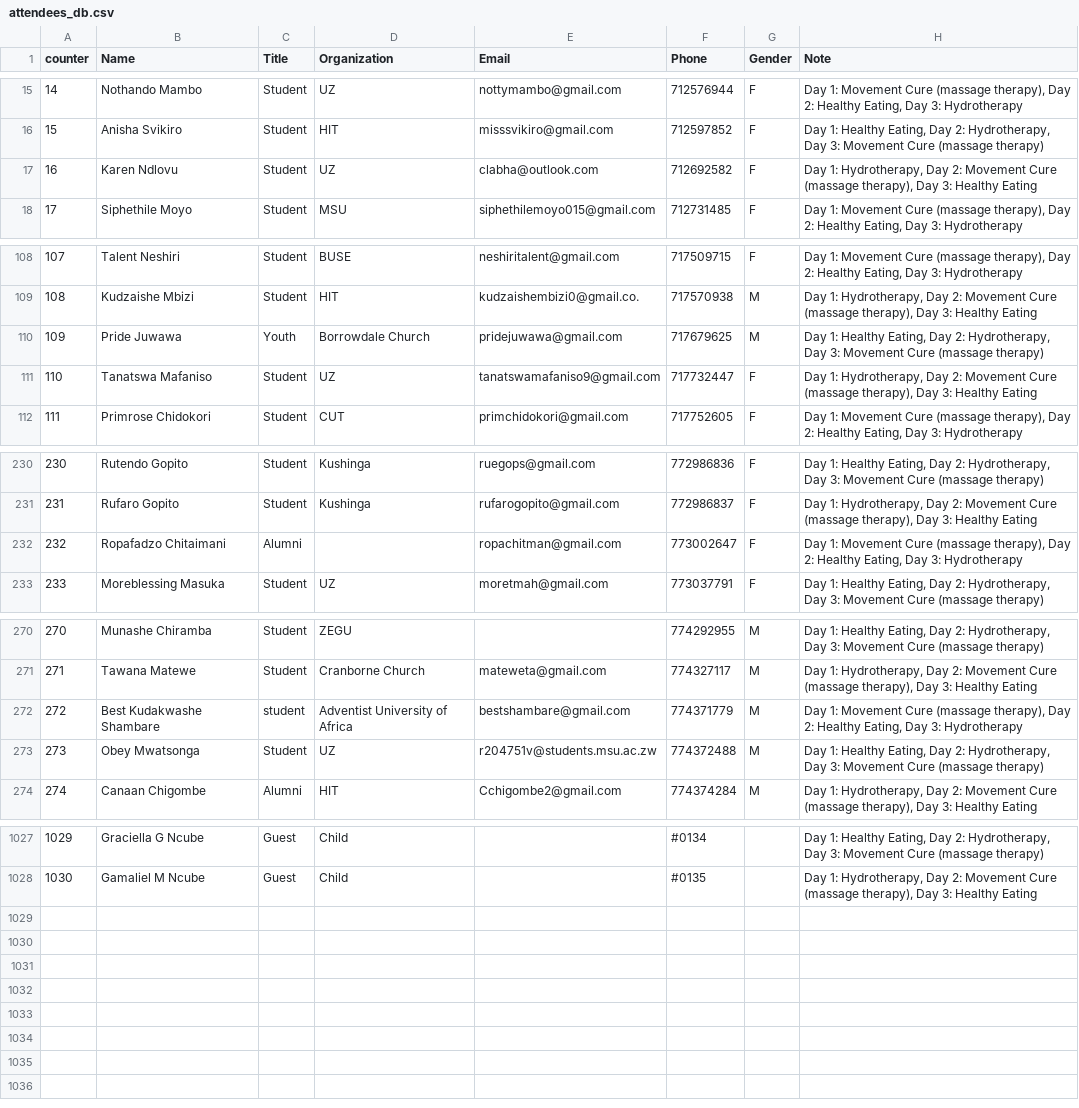
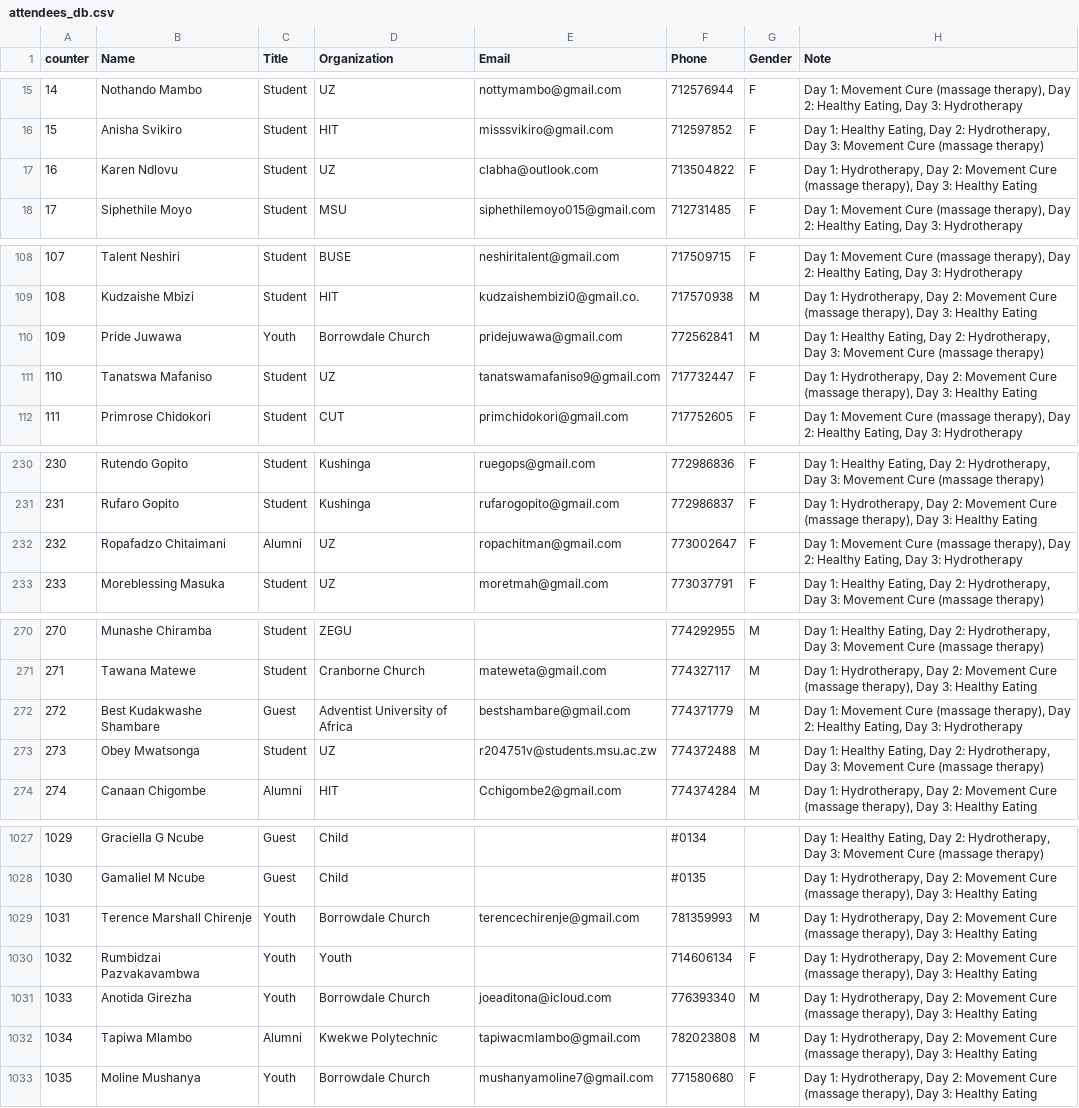
Before and after one commit to keptac/pcm-be, a CSV file: app-middlewares/attendees_db.csv, drawn as a sheet; only a part is shown, gaps mark what is left out; the diff names each change by its address in the sheet, - before the commit and + after, or states it on an @@ line.

```diff
--- a/app-middlewares/attendees_db.csv
+++ b/app-middlewares/attendees_db.csv
-F17 (Phone): 712692582
+F17 (Phone): 713504822
-F110 (Phone): 717679625
+F110 (Phone): 772562841
-D232 (Organization): (empty)
+D232 (Organization): UZ
-C272 (Title): student
+C272 (Title): Guest
+row 1029: 1031 | Terence Marshall Chirenje | Youth | Borrowdale Church | terencechirenje@gmail.com | 781359993 | M | Day 1: Hydrotherapy, Day 2: Movement Cure (massage therapy), Day 3: Healthy Eating
+row 1030: 1032 | Rumbidzai Pazvakavambwa | Youth | Youth |  | 714606134 | F | Day 1: Hydrotherapy, Day 2: Movement Cure (massage therapy), Day 3: Healthy Eating
+row 1031: 1033 | Anotida Girezha | Youth | Borrowdale Church | joeaditona@icloud.com | 776393340 | M | Day 1: Hydrotherapy, Day 2: Movement Cure (massage therapy), Day 3: Healthy Eating
+row 1032: 1034 | Tapiwa Mlambo | Alumni | Kwekwe Polytechnic | tapiwacmlambo@gmail.com | 782023808 | M | Day 1: Hydrotherapy, Day 2: Movement Cure (massage therapy), Day 3: Healthy Eating
+row 1033: 1035 | Moline Mushanya | Youth | Borrowdale Church | mushanyamoline7@gmail.com | 771580680 | F | Day 1: Hydrotherapy, Day 2: Movement Cure (massage therapy), Day 3: Healthy Eating
```
Also changed, not shown: 1 other file.
